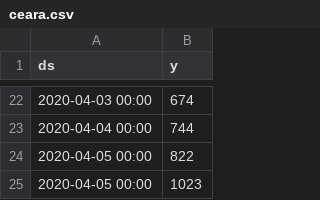
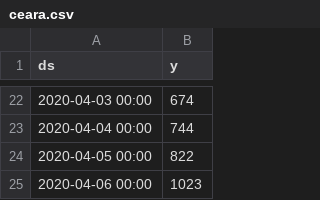
Before and after one commit to LauraMMelo/dados_do_ceara, a CSV file: ceara.csv, drawn as a sheet; only a part is shown, gaps mark what is left out.

Commit message:
corrige 06/04

```diff
--- a/ceara.csv
+++ b/ceara.csv
@@ -24,2 +24,2 @@ ds,y
 2020-04-05 00:00,822
-2020-04-05 00:00,1023
+2020-04-06 00:00,1023
```
